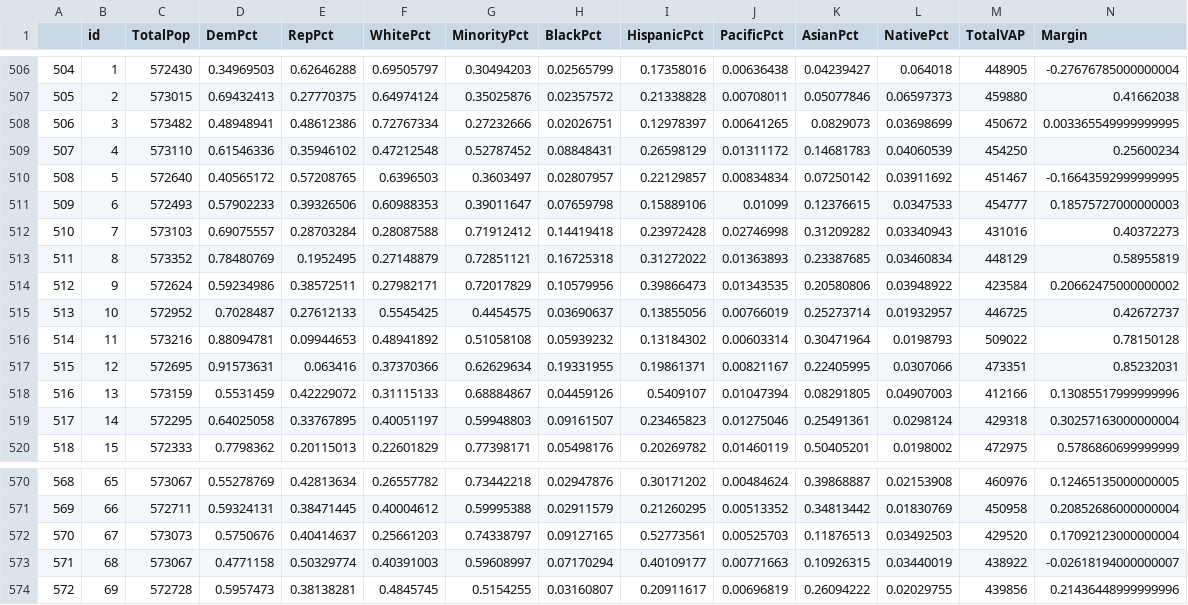
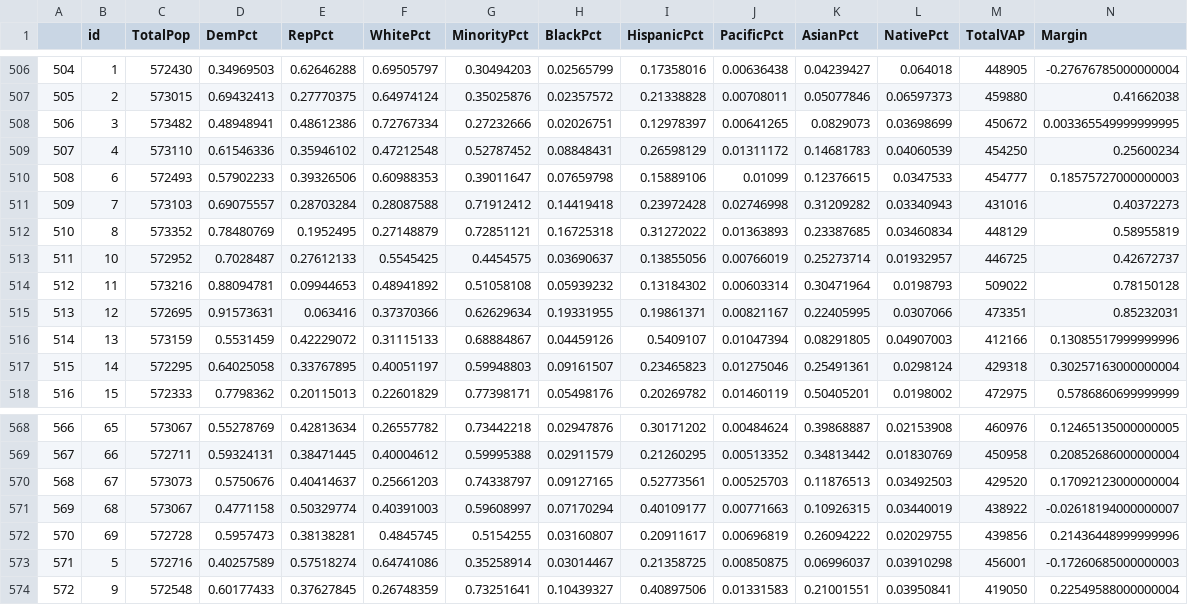
Before and after one commit to KevDevMep/Other, a CSV file: WR/Nat WR.csv, drawn as a sheet; only a part is shown, gaps mark what is left out; removed rows and columns are numbered as before the commit, all else as after; rows hold the shown columns only; the diff names each change by its address in the sheet, - before the commit and + after, or states it on an @@ line.

```diff
--- a/WR/Nat WR.csv
+++ b/WR/Nat WR.csv
-row 510: 508 | 5 | 572640 | 0.40565172 | 0.57208765 | 0.6396503 | 0.3603497 | 0.02807957 | 0.22129857 | 0.00834834 | 0.07250142 | 0.03911692 | 451467 | -0.16643592999999995
@@ column A renumbered between rows 510 and 572 @@
-row 514: 512 | 9 | 572624 | 0.59234986 | 0.38572511 | 0.27982171 | 0.72017829 | 0.10579956 | 0.39866473 | 0.01343535 | 0.20580806 | 0.03948922 | 423584 | 0.20662475000000002
+row 573: 571 | 5 | 572716 | 0.40257589 | 0.57518274 | 0.64741086 | 0.35258914 | 0.03014467 | 0.21358725 | 0.00850875 | 0.06996037 | 0.03910298 | 456001 | -0.17260685000000003
+row 574: 572 | 9 | 572548 | 0.60177433 | 0.37627845 | 0.26748359 | 0.73251641 | 0.10439327 | 0.40897506 | 0.01331583 | 0.21001551 | 0.03950841 | 419050 | 0.22549588000000004
```
Also changed, not shown: 1 other file.
